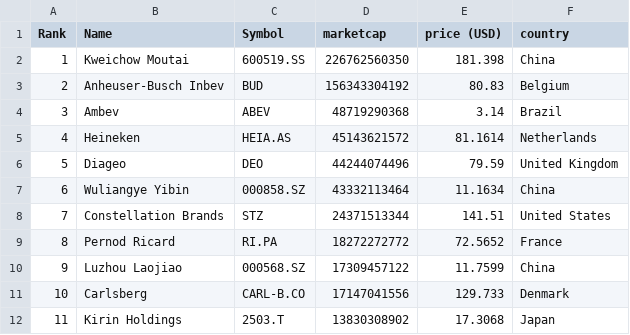
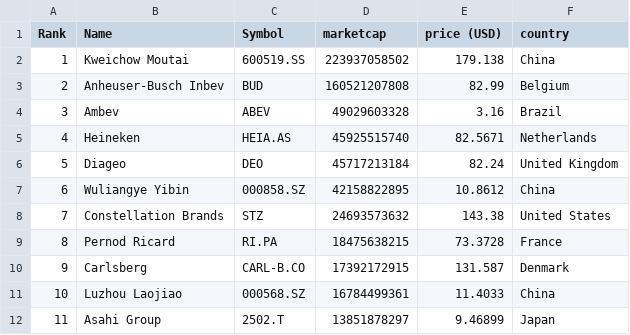
Before and after one commit to Andyflow28/merida-june-6-2024, a CSV file: companies-all.csv, drawn as a sheet; only a part is shown; the diff covers the shown part only.

```diff
--- a/companies-all.csv
+++ b/companies-all.csv
@@ -1,12 +1,12 @@
 "Rank","Name","Symbol","marketcap","price (USD)","country"
-"1","Kweichow Moutai","600519.SS","226762560350","181.398","China"
-"2","Anheuser-Busch Inbev","BUD","156343304192","80.83","Belgium"
-"3","Ambev","ABEV","48719290368","3.14","Brazil"
-"4","Heineken","HEIA.AS","45143621572","81.1614","Netherlands"
-"5","Diageo","DEO","44244074496","79.59","United Kingdom"
-"6","Wuliangye Yibin","000858.SZ","43332113464","11.1634","China"
-"7","Constellation Brands","STZ","24371513344","141.51","United States"
-"8","Pernod Ricard","RI.PA","18272272772","72.5652","France"
-"9","Luzhou Laojiao","000568.SZ","17309457122","11.7599","China"
-"10","Carlsberg","CARL-B.CO","17147041556","129.733","Denmark"
-"11","Kirin Holdings","2503.T","13830308902","17.3068","Japan"
+"1","Kweichow Moutai","600519.SS","223937058502","179.138","China"
+"2","Anheuser-Busch Inbev","BUD","160521207808","82.99","Belgium"
+"3","Ambev","ABEV","49029603328","3.16","Brazil"
+"4","Heineken","HEIA.AS","45925515740","82.5671","Netherlands"
+"5","Diageo","DEO","45717213184","82.24","United Kingdom"
+"6","Wuliangye Yibin","000858.SZ","42158822895","10.8612","China"
+"7","Constellation Brands","STZ","24693573632","143.38","United States"
+"8","Pernod Ricard","RI.PA","18475638215","73.3728","France"
+"9","Carlsberg","CARL-B.CO","17392172915","131.587","Denmark"
+"10","Luzhou Laojiao","000568.SZ","16784499361","11.4033","China"
+"11","Asahi Group","2502.T","13851878297","9.46899","Japan"
```
Also changed, not shown: 118 edited cells elsewhere in this file, companies_france.csv, companies_germany.csv, 1 other file.
